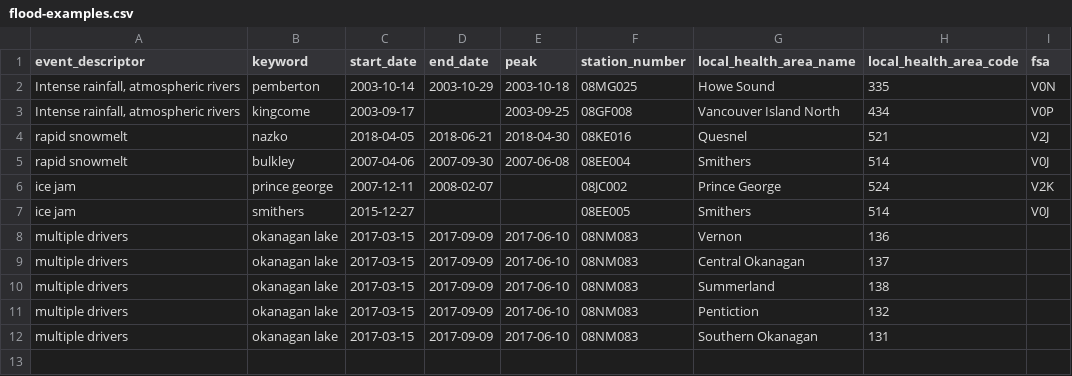
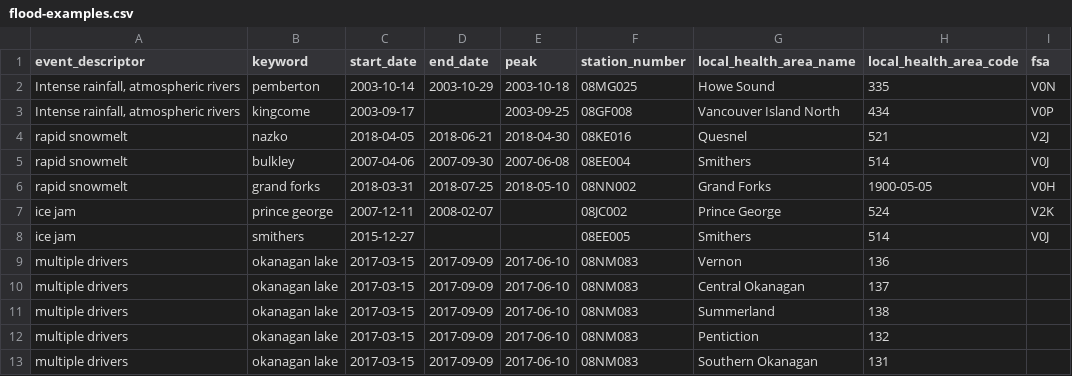
Before and after one commit to bcgov/climate-disturbances, a CSV file: out/flood-examples/flood-examples.csv, drawn as a sheet; the diff names each change by its address in the sheet, - before the commit and + after, or states it on an @@ line.

Commit message:
add grand forks

```diff
--- a/out/flood-examples/flood-examples.csv
+++ b/out/flood-examples/flood-examples.csv
+row 6: rapid snowmelt | grand forks | 2018-03-31 | 2018-07-25 | 2018-05-10 | 08NN002 | Grand Forks | 1900-05-05 | V0H
```
Also changed, not shown: 1 other file.
